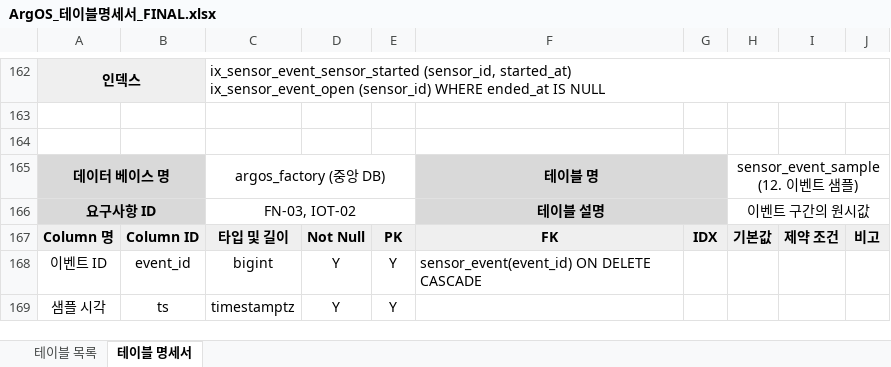
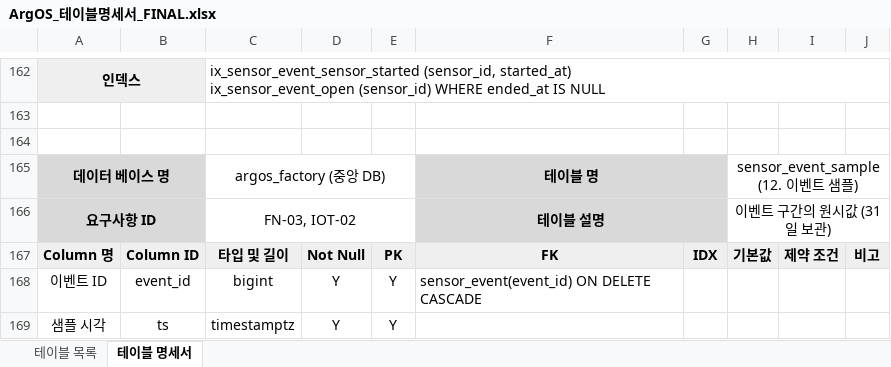
Before and after one commit to hayeon4060/ArgOS, an Excel workbook: docs/erd/ArgOS_테이블명세서_FINAL.xlsx, sheet 테이블 명세서, drawn as a sheet; only a part is shown, gaps mark what is left out; values as stored, in another font and other column widths than the file's, no borders; the diff covers the shown part only; the diff names each change by its address in the sheet, - before the commit and + after, or states it on an @@ line.

```diff
--- a/docs/erd/ArgOS_테이블명세서_FINAL.xlsx (sheet 테이블 명세서)
+++ b/docs/erd/ArgOS_테이블명세서_FINAL.xlsx (sheet 테이블 명세서)
-H166: 이벤트 구간의 원시값
+H166: 이벤트 구간의 원시값 (31일 보관)
```
Also changed, not shown: 8 edited cells elsewhere in this sheet, sheet 테이블 목록.
